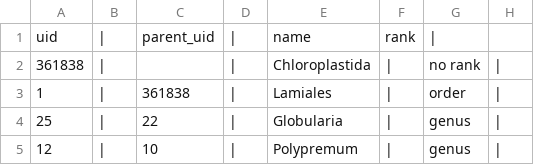
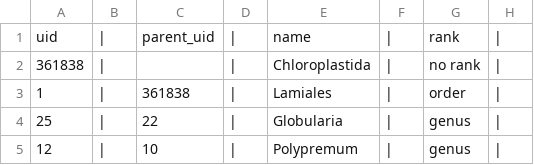
Before and after one commit to OpenTreeOfLife/reference-taxonomy, a TSV file: tax/713/taxonomy.tsv, drawn as a sheet; only a part is shown.

```diff
--- a/tax/713/taxonomy.tsv
+++ b/tax/713/taxonomy.tsv
@@ -1,2 +1,2 @@
-uid	|	parent_uid	|	name	rank	|	
+uid	|	parent_uid	|	name	|	rank	|	
 361838	|		|	Chloroplastida	|	no rank	|	
```
Also changed, not shown: 15 other files.
